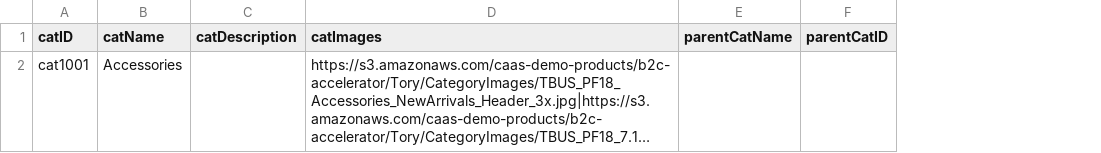
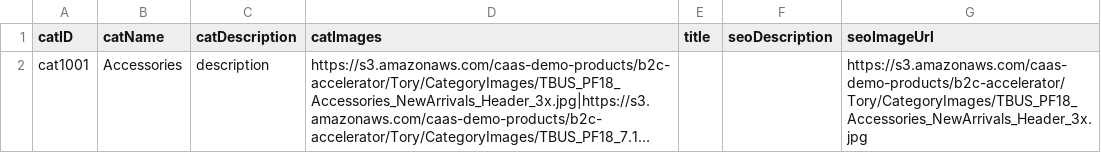
Before and after one commit to waseemHybris/hackathondemo, a CSV file: toryburch-categories.csv, drawn as a sheet; long unchanged cells end in …; removed rows and columns are numbered as before the commit, all else as after; the diff names each change by its address in the sheet, - before the commit and + after, or states it on an @@ line.

Commit message:
Update toryburch-categories.csv

```diff
--- a/toryburch-categories.csv
+++ b/toryburch-categories.csv
-column E (parentCatName), empty
-column F (parentCatID), empty
+column E (title), empty
+column F (seoDescription), empty
+column G (seoImageUrl), row 2: https://s3.amazonaws.com/caas-demo-products/b2c-accelerator/Tory/CategoryImages/TBUS_PF18_Accessories_NewArrivals_Header_3x.jpg
-C2 (catDescription): (empty)
+C2 (catDescription): description
```
